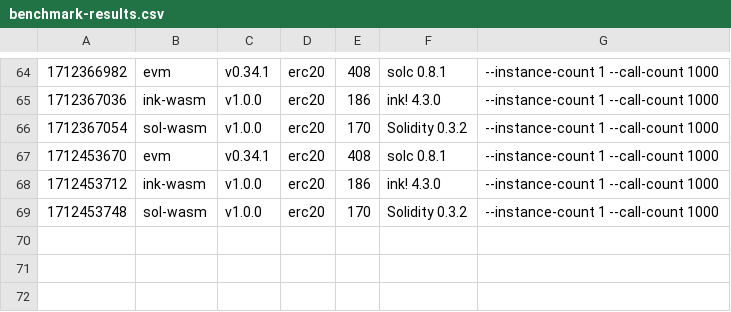
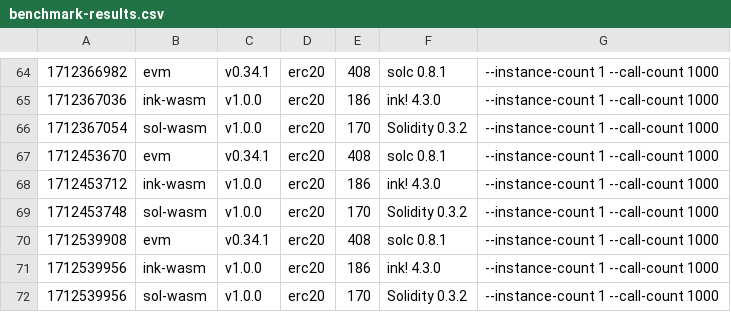
Before and after one commit to paritytech/smart-bench, a CSV file: benchmark-results.csv, drawn as a sheet; only a part is shown, gaps mark what is left out; the diff names each change by its address in the sheet, - before the commit and + after, or states it on an @@ line.

```diff
--- a/benchmark-results.csv
+++ b/benchmark-results.csv
+row 70: 1712539908 | evm | v0.34.1 | erc20 | 408 | solc 0.8.1 | --instance-count 1 --call-count 1000
+row 71: 1712539956 | ink-wasm | v1.0.0 | erc20 | 186 | ink! 4.3.0 | --instance-count 1 --call-count 1000
+row 72: 1712539956 | sol-wasm | v1.0.0 | erc20 | 170 | Solidity 0.3.2 | --instance-count 1 --call-count 1000
```
Also changed, not shown: 1 other file.
